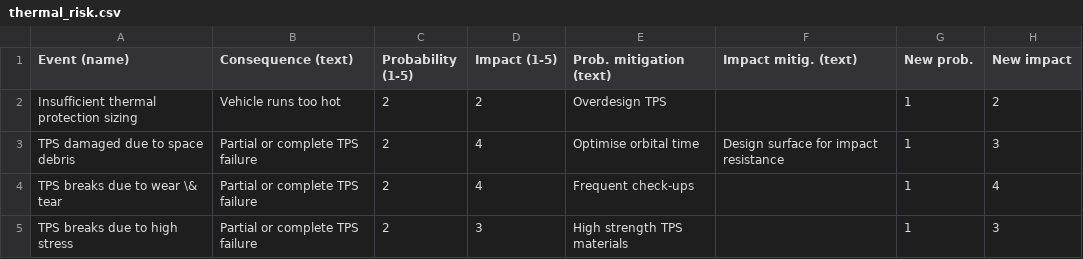
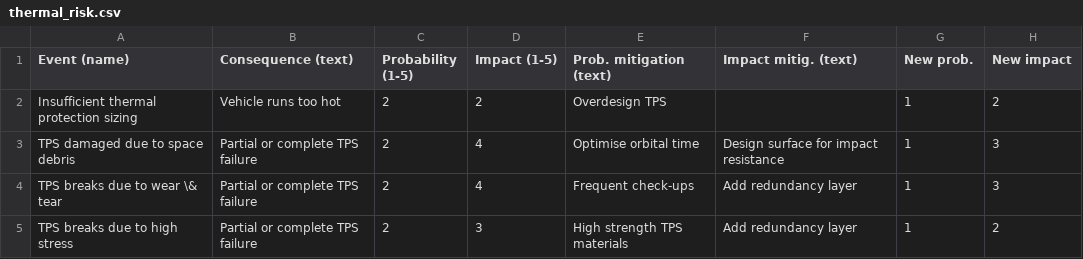
Before and after one commit to gaffarelj/DSE-Mars-SRV, a CSV file: risk/input/thermal_risk.csv, drawn as a sheet.

Commit message:
Update thermal_risk.csv

```diff
--- a/risk/input/thermal_risk.csv
+++ b/risk/input/thermal_risk.csv
@@ -3,3 +3,3 @@ Insufficient thermal protection sizing, Vehicle runs too hot, 2, 2, Overdesign T
 TPS damaged due to space debris, Partial or complete TPS failure, 2, 4, Optimise orbital time,Design surface for impact resistance, 1, 3
-TPS breaks due to wear \& tear, Partial or complete TPS failure, 2,4, Frequent check-ups, , 1, 4
-TPS breaks due to high stress, Partial or complete TPS failure, 2, 3, High strength TPS materials, , 1, 3
+TPS breaks due to wear \& tear, Partial or complete TPS failure, 2,4, Frequent check-ups, Add redundancy layer, 1, 3
+TPS breaks due to high stress, Partial or complete TPS failure, 2, 3, High strength TPS materials, Add redundancy layer , 1, 2
```
